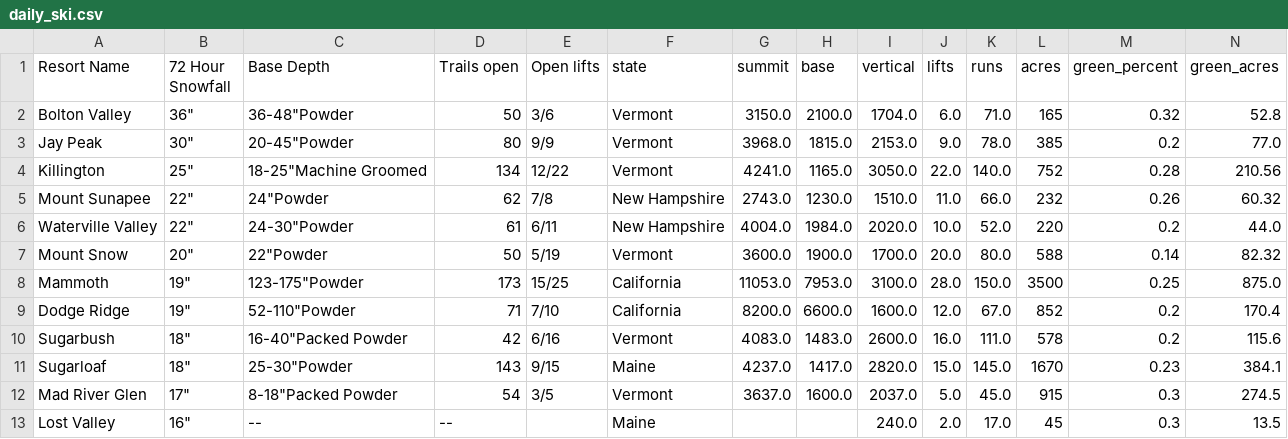
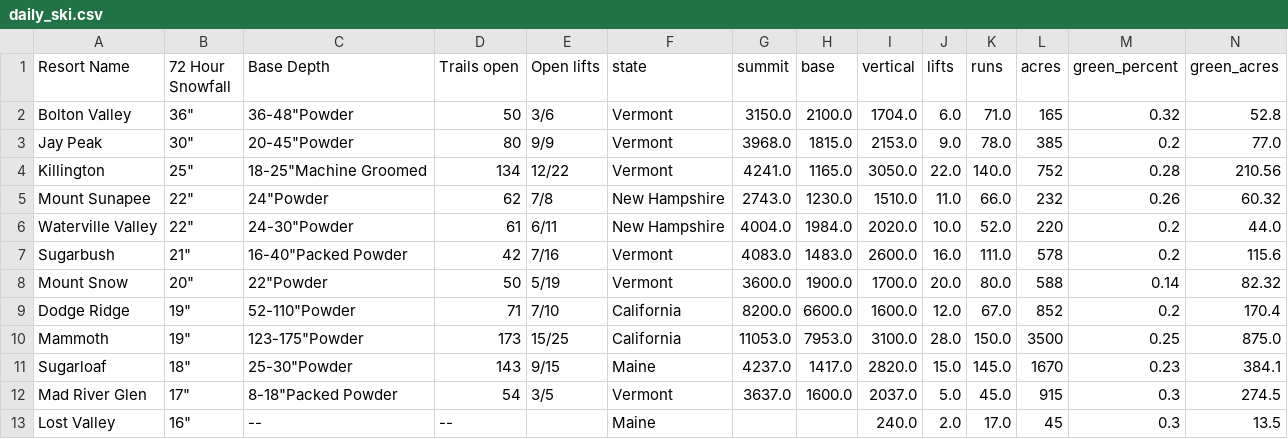
Before and after one commit to shayonkeating/schnarmap, a CSV file: frontend/schnar_map/public/data/daily_ski.csv, drawn as a sheet; only a part is shown; removed rows and columns are numbered as before the commit, all else as after; rows hold the shown columns only; the diff names each change by its address in the sheet, - before the commit and + after, or states it on an @@ line.

```diff
--- a/frontend/schnar_map/public/data/daily_ski.csv
+++ b/frontend/schnar_map/public/data/daily_ski.csv
+row 7: Sugarbush | 21" | 16-40"Packed Powder | 42 | 7/16 | Vermont | 4083.0 | 1483.0 | 2600.0 | 16.0 | 111.0 | 578 | 0.2 | 115.6
-row 10: Sugarbush | 18" | 16-40"Packed Powder | 42 | 6/16 | Vermont | 4083.0 | 1483.0 | 2600.0 | 16.0 | 111.0 | 578 | 0.2 | 115.6
```
